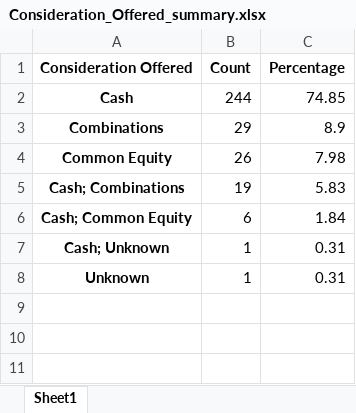
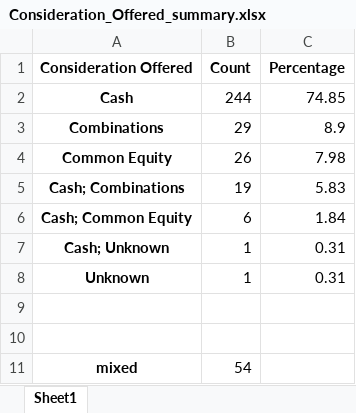
Before and after one commit to jour23ab/MA, an Excel workbook: Descriptive Statistics/Categorical/Consideration_Offered_summary.xlsx, sheet Sheet1, drawn as a sheet; values as stored, in another font and other column widths than the file's, no borders; the diff names each change by its address in the sheet, - before the commit and + after, or states it on an @@ line.

Commit message:
Update Consideration_Offered_summary.xlsx

```diff
--- a/Descriptive Statistics/Categorical/Consideration_Offered_summary.xlsx (sheet Sheet1)
+++ b/Descriptive Statistics/Categorical/Consideration_Offered_summary.xlsx (sheet Sheet1)
+row 9: (empty)
+row 10: (empty)
+row 11: mixed | 54
```
